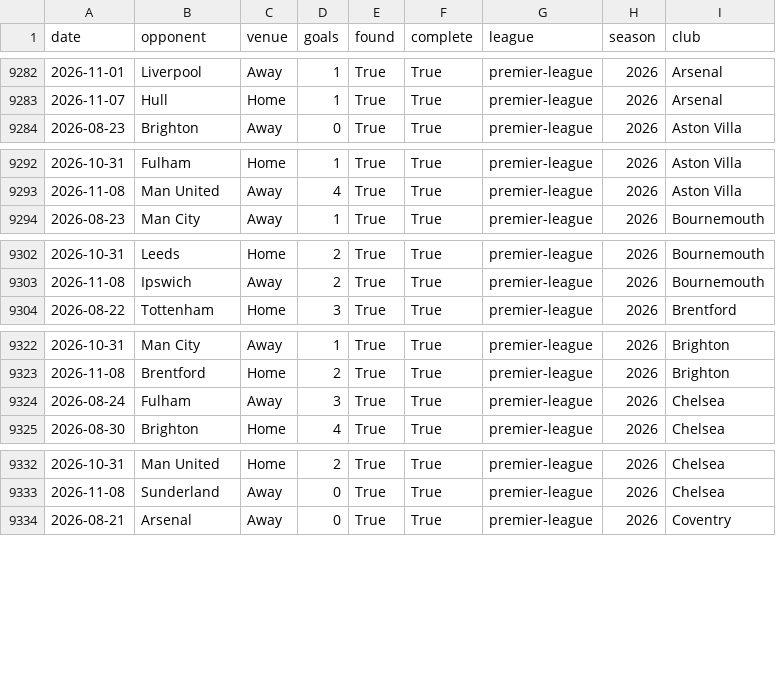
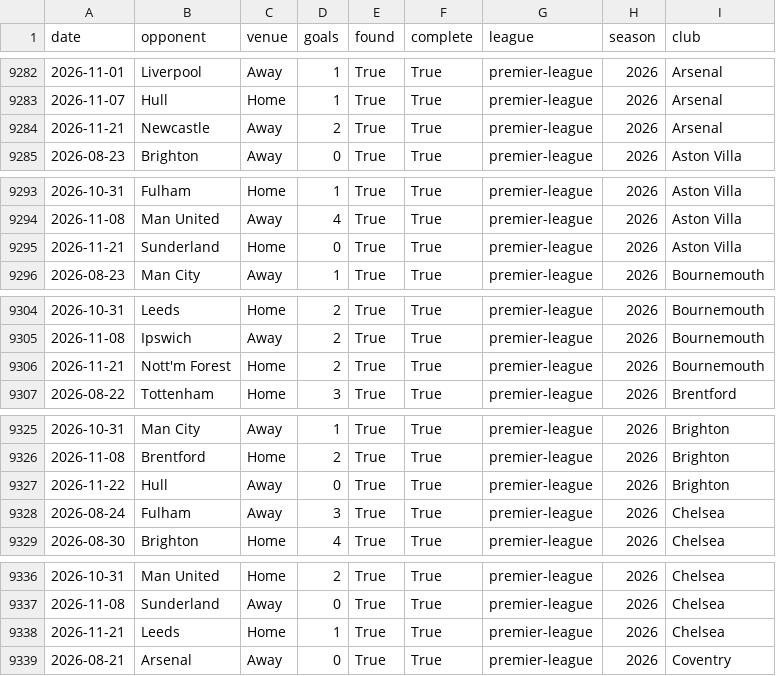
Before and after one commit to prhoguns/barcelona-player-progress-europe-benchmark, a CSV file: data/derived/wikipedia/premier-league_coverage.csv, drawn as a sheet; only a part is shown, gaps mark what is left out; the diff covers the shown part only.

```diff
--- a/data/derived/wikipedia/premier-league_coverage.csv
+++ b/data/derived/wikipedia/premier-league_coverage.csv
@@ -9283,2 +9283,3 @@ date,opponent,venue,goals,found,complete,league,season,club
 2026-11-07,Hull,Home,1,True,True,premier-league,2026,Arsenal
+2026-11-21,Newcastle,Away,2,True,True,premier-league,2026,Arsenal
 2026-08-23,Brighton,Away,0,True,True,premier-league,2026,Aston Villa
@@ -9293,2 +9294,3 @@ date,opponent,venue,goals,found,complete,league,season,club
 2026-11-08,Man United,Away,4,True,True,premier-league,2026,Aston Villa
+2026-11-21,Sunderland,Home,0,True,True,premier-league,2026,Aston Villa
 2026-08-23,Man City,Away,1,True,True,premier-league,2026,Bournemouth
@@ -9303,2 +9305,3 @@ date,opponent,venue,goals,found,complete,league,season,club
 2026-11-08,Ipswich,Away,2,True,True,premier-league,2026,Bournemouth
+2026-11-21,Nott'm Forest,Home,2,True,True,premier-league,2026,Bournemouth
 2026-08-22,Tottenham,Home,3,True,True,premier-league,2026,Brentford
@@ -9323,2 +9326,3 @@ date,opponent,venue,goals,found,complete,league,season,club
 2026-11-08,Brentford,Home,2,True,True,premier-league,2026,Brighton
+2026-11-22,Hull,Away,0,True,True,premier-league,2026,Brighton
 2026-08-24,Fulham,Away,3,True,True,premier-league,2026,Chelsea
@@ -9333,2 +9337,3 @@ date,opponent,venue,goals,found,complete,league,season,club
 2026-11-08,Sunderland,Away,0,True,True,premier-league,2026,Chelsea
+2026-11-21,Leeds,Home,1,True,True,premier-league,2026,Chelsea
 2026-08-21,Arsenal,Away,0,True,True,premier-league,2026,Coventry
```
Also changed, not shown: 13 added rows elsewhere in this file, data/current/forecast_archive.csv, data/current/la-liga/matches.csv, 12 other files.
